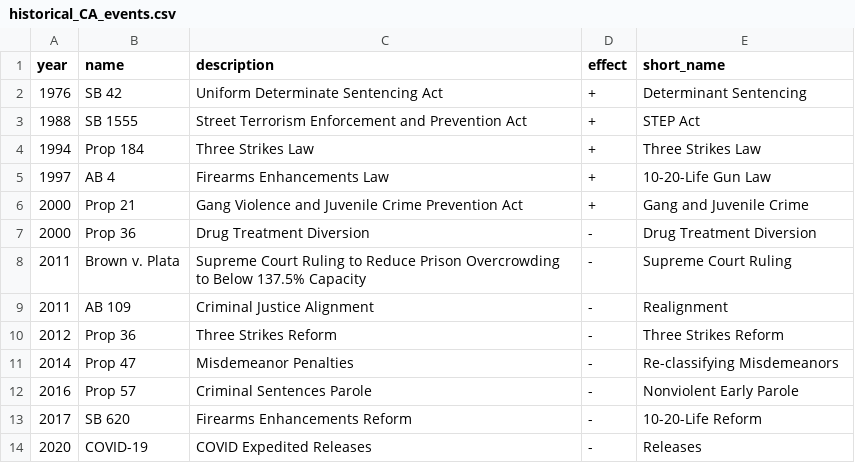
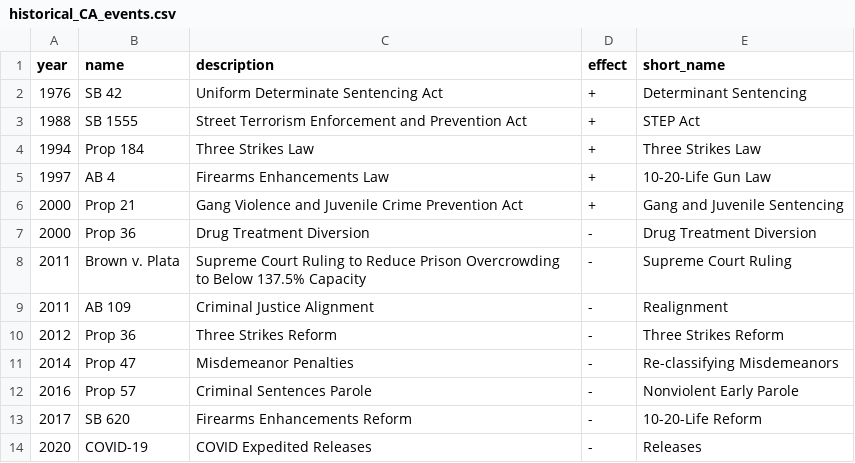
Before and after one commit to ecalfee/MissDemeanors, a CSV file: data/historical_CA_events.csv, drawn as a sheet.

```diff
--- a/data/historical_CA_events.csv
+++ b/data/historical_CA_events.csv
@@ -5,3 +5,3 @@ year,name,description,effect,short_name
 1997,AB 4,Firearms Enhancements Law,+,10-20-Life Gun Law
-2000,Prop 21,Gang Violence and Juvenile Crime Prevention Act,+,Gang and Juvenile Crime
+2000,Prop 21,Gang Violence and Juvenile Crime Prevention Act,+,Gang and Juvenile Sentencing
 2000,Prop 36,Drug Treatment Diversion,-,Drug Treatment Diversion
```
Also changed, not shown: 1 other file.
